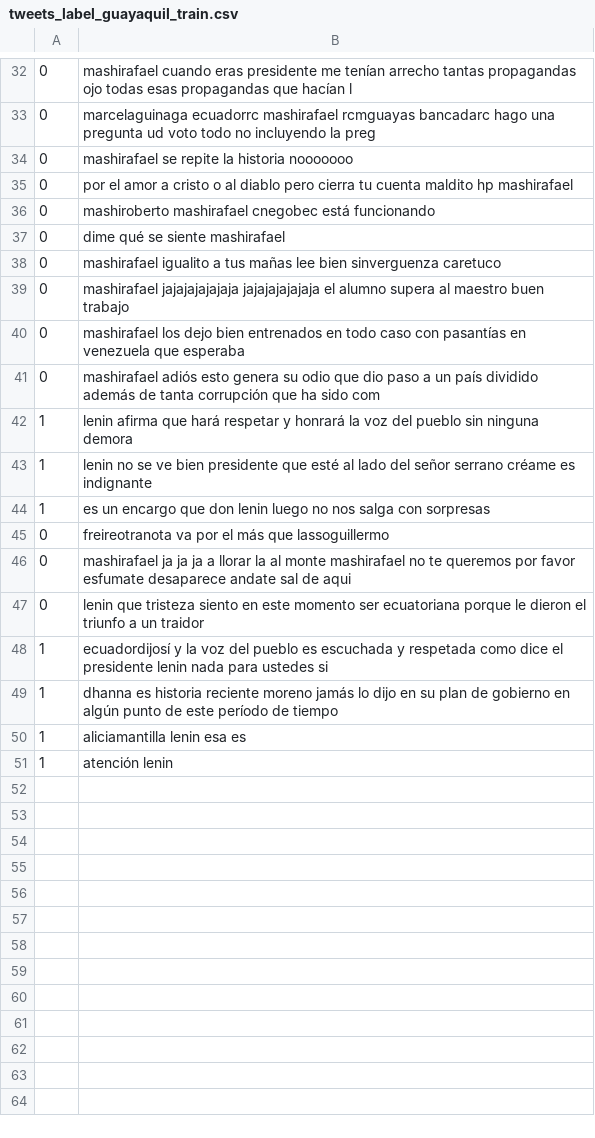
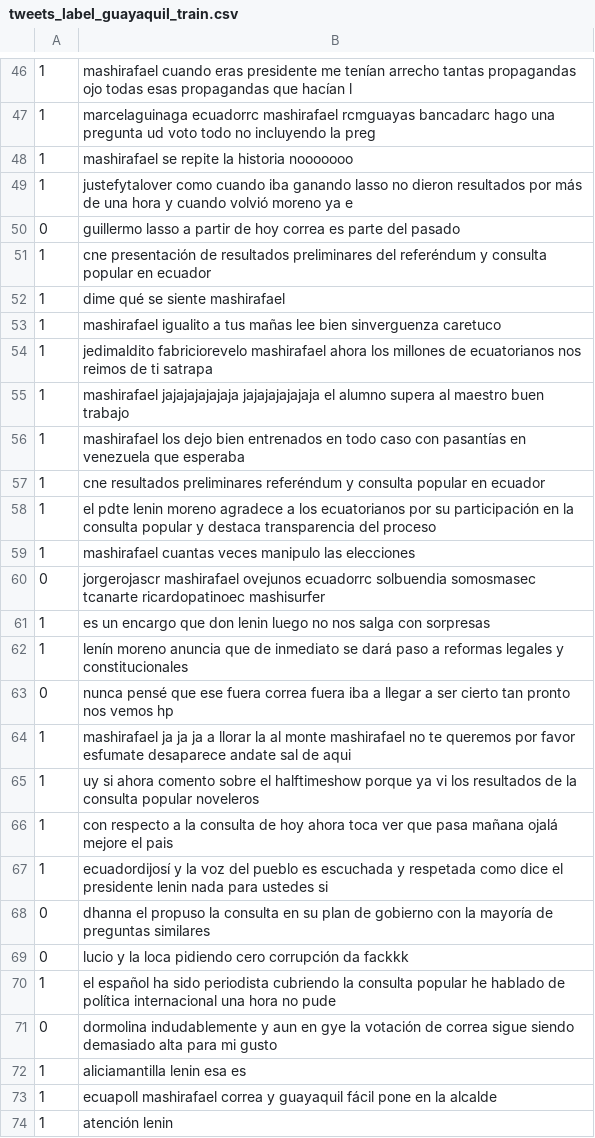
Before and after one commit to jairovera17/Prediccion_Consulta_Popular_EC_2018_Random_Forest, a CSV file: data/tweets_label_guayaquil_train.csv, drawn as a sheet; only a part is shown, gaps mark what is left out; the diff covers the shown part only.

```diff
--- a/data/tweets_label_guayaquil_train.csv
+++ b/data/tweets_label_guayaquil_train.csv
@@ -32,20 +46,29 @@
-0,mashirafael cuando eras presidente me tenían arrecho tantas propagandas ojo todas esas propagandas que hacían l
-0,marcelaguinaga ecuadorrc mashirafael rcmguayas bancadarc hago una pregunta ud voto todo no incluyendo la preg
-0,mashirafael se repite la historia nooooooo
-0,por el amor a cristo o al diablo pero cierra tu cuenta maldito hp mashirafael
-0,mashiroberto mashirafael cnegobec está funcionando
-0,dime qué se siente mashirafael
-0,mashirafael igualito a tus mañas lee bien sinverguenza caretuco
-0,mashirafael jajajajajajaja jajajajajajaja el alumno supera al maestro buen trabajo
-0,mashirafael los dejo bien entrenados en todo caso con pasantías en venezuela que esperaba
-0,mashirafael adiós esto genera su odio que dio paso a un país dividido además de tanta corrupción que ha sido com
-1,lenin afirma que hará respetar y honrará la voz del pueblo sin ninguna demora
-1,lenin no se ve bien presidente que esté al lado del señor serrano créame es indignante
+1,mashirafael cuando eras presidente me tenían arrecho tantas propagandas ojo todas esas propagandas que hacían l
+1,marcelaguinaga ecuadorrc mashirafael rcmguayas bancadarc hago una pregunta ud voto todo no incluyendo la preg
+1,mashirafael se repite la historia nooooooo
+1,justefytalover como cuando iba ganando lasso no dieron resultados por más de una hora y cuando volvió moreno ya e
+0,guillermo lasso a partir de hoy correa es parte del pasado
+1,cne presentación de resultados preliminares del referéndum y consulta popular en ecuador
+1,dime qué se siente mashirafael
+1,mashirafael igualito a tus mañas lee bien sinverguenza caretuco
+1,jedimaldito fabriciorevelo mashirafael ahora los millones de ecuatorianos nos reimos de ti satrapa
+1,mashirafael jajajajajajaja jajajajajajaja el alumno supera al maestro buen trabajo
+1,mashirafael los dejo bien entrenados en todo caso con pasantías en venezuela que esperaba
+1,cne resultados preliminares referéndum y consulta popular en ecuador
+1,el pdte lenin moreno agradece a los ecuatorianos por su participación en la consulta popular y destaca transparencia del proceso
+1,mashirafael cuantas veces manipulo las elecciones
+0,jorgerojascr mashirafael ovejunos ecuadorrc solbuendia somosmasec tcanarte ricardopatinoec mashisurfer
 1, es un encargo que don lenin luego no nos salga con sorpresas
-0,freireotranota va por el más que lassoguillermo
-0,mashirafael ja ja ja a llorar la al monte mashirafael no te queremos por favor esfumate desaparece andate sal de aqui
-0,lenin que tristeza siento en este momento ser ecuatoriana porque le dieron el triunfo a un traidor
+1,lenín moreno anuncia que de inmediato se dará paso a reformas legales y constitucionales
+0,nunca pensé que ese fuera correa fuera iba a llegar a ser cierto tan pronto nos vemos hp
+1,mashirafael ja ja ja a llorar la al monte mashirafael no te queremos por favor esfumate desaparece andate sal de aqui
+1,uy si ahora comento sobre el halftimeshow porque ya vi los resultados de la consulta popular noveleros
+1,con respecto a la consulta de hoy ahora toca ver que pasa mañana ojalá mejore el pais
 1,ecuadordijosí y la voz del pueblo es escuchada y respetada como dice el presidente lenin nada para ustedes si
-1,dhanna es historia reciente moreno jamás lo dijo en su plan de gobierno en algún punto de este período de tiempo
+0,dhanna el propuso la consulta en su plan de gobierno con la mayoría de preguntas similares
+0,lucio y la loca pidiendo cero corrupción da fackkk
+1,el español ha sido periodista cubriendo la consulta popular he hablado de política internacional una hora no pude
+0,dormolina indudablemente y aun en gye la votación de correa sigue siendo demasiado alta para mi gusto
 1,aliciamantilla lenin esa es
+1,ecuapoll mashirafael correa y guayaquil fácil pone en la alcalde
 1,atención lenin
```
Also changed, not shown: 21 added rows, 7 removed rows and 15 edited cells elsewhere in this file, data/tweets_label_cuenca_test.csv, data/tweets_label_cuenca_train.csv, 8 other files.
